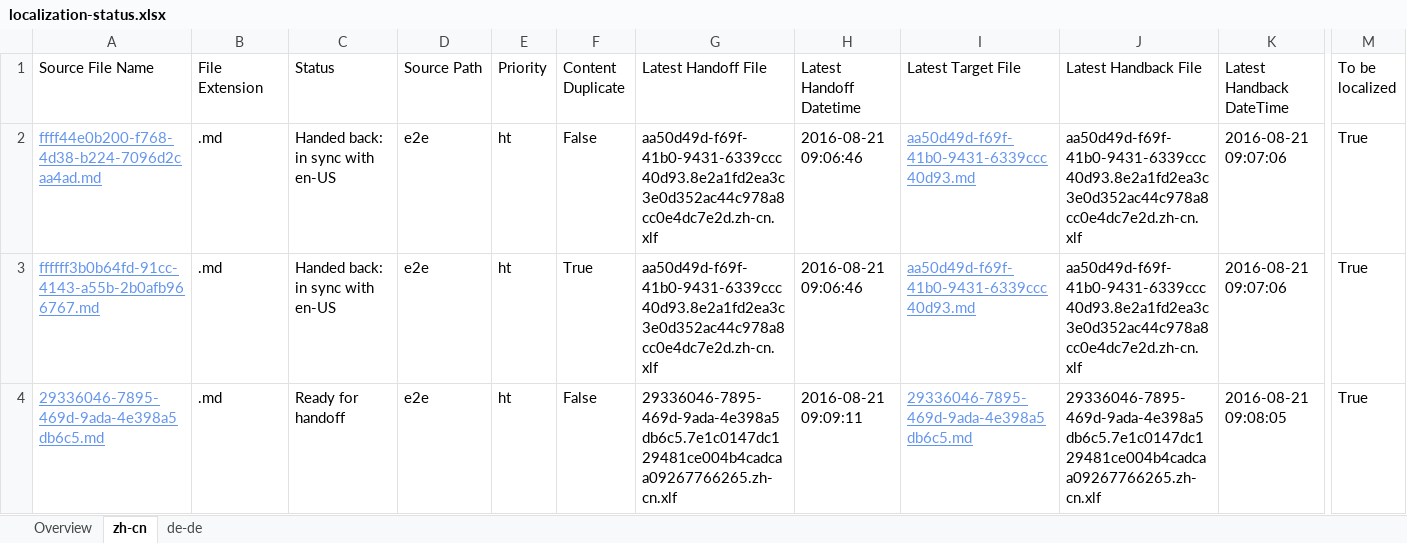
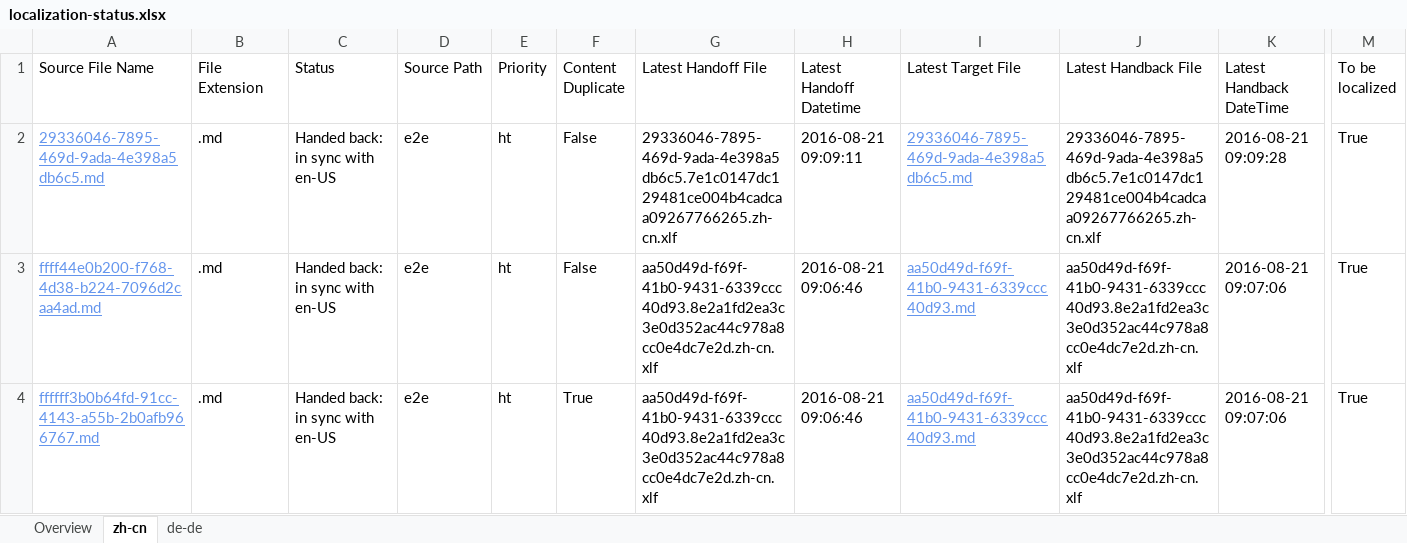
Before and after one commit to OpenLocalizationTestOrg/ol-test0-handback, an Excel workbook: ol-handback/OpenLocalizationTestOrg/ol-test0/ci/localization-status.xlsx, sheet zh-cn, drawn as a sheet; only a part is shown, gaps mark what is left out; values as stored, in another font and other column widths than the file's, no borders; table styles not drawn; removed rows and columns are numbered as before the commit, all else as after; rows hold the shown columns only; the diff names each change by its address in the sheet, - before the commit and + after, or states it on an @@ line.

```diff
--- a/ol-handback/OpenLocalizationTestOrg/ol-test0/ci/localization-status.xlsx (sheet zh-cn)
+++ b/ol-handback/OpenLocalizationTestOrg/ol-test0/ci/localization-status.xlsx (sheet zh-cn)
+row 2: 29336046-7895-469d-9ada-4e398a5db6c5.md | .md | Handed back: in sync with en-US | e2e | ht | False | 29336046-7895-469d-9ada-4e398a5db6c5.7e1c0147dc129481ce004b4cadcaa09267766265.zh-cn.xlf | 2016-08-21 09:09:11 | 29336046-7895-469d-9ada-4e398a5db6c5.md | 29336046-7895-469d-9ada-4e398a5db6c5.7e1c0147dc129481ce004b4cadcaa09267766265.zh-cn.xlf | 2016-08-21 09:09:28 | True
-row 4: 29336046-7895-469d-9ada-4e398a5db6c5.md | .md | Ready for handoff | e2e | ht | False | 29336046-7895-469d-9ada-4e398a5db6c5.7e1c0147dc129481ce004b4cadcaa09267766265.zh-cn.xlf | 2016-08-21 09:09:11 | 29336046-7895-469d-9ada-4e398a5db6c5.md | 29336046-7895-469d-9ada-4e398a5db6c5.7e1c0147dc129481ce004b4cadcaa09267766265.zh-cn.xlf | 2016-08-21 09:08:05 | True
```
Also changed, not shown: sheet de-de, sheet Overview, ol-handback/OpenLocalizationTestOrg/ol-test0/ci/handback-status.xlsx.
